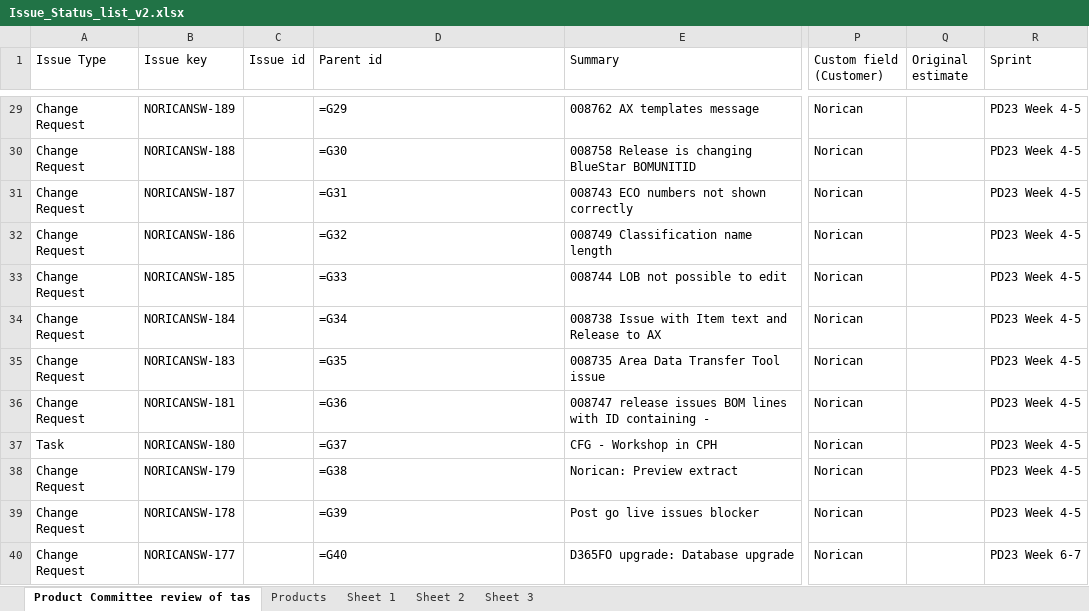
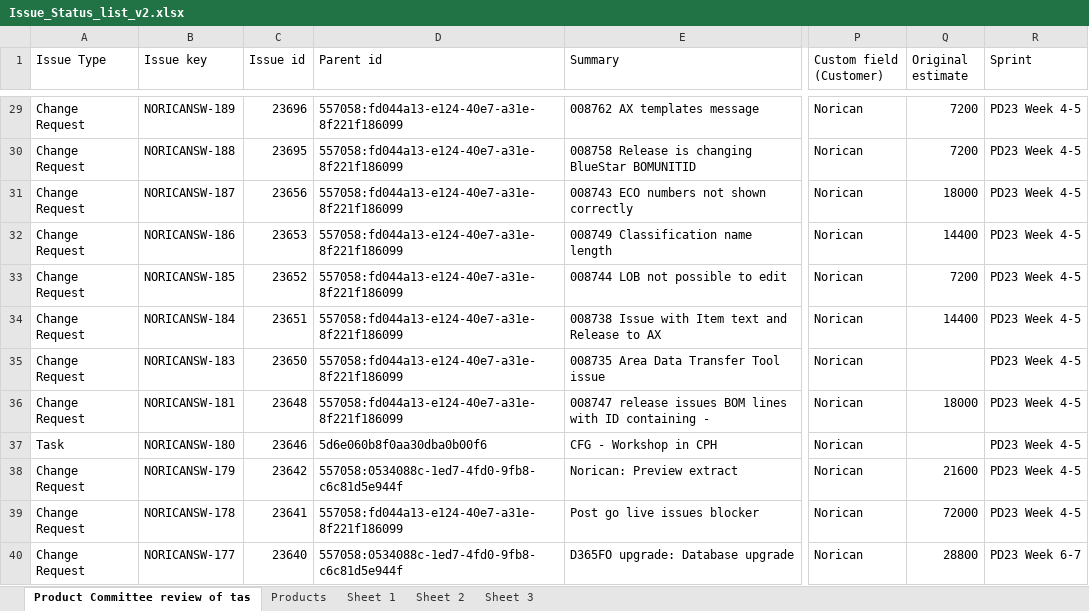
Before and after one commit to ZenCrash/ExcelManagement, an Excel workbook: ExcelManagement/ExcelDocuments/Issue_Status_list_v2.xlsx, sheet Product Committee review of tas, drawn as a sheet; only a part is shown, gaps mark what is left out; values as stored, in another font and other column widths than the file's, no borders; formulas without a stored value are shown as written; table styles not drawn; the diff covers the shown part only; the diff names each change by its address in the sheet, - before the commit and + after, or states it on an @@ line.

```diff
--- a/ExcelManagement/ExcelDocuments/Issue_Status_list_v2.xlsx (sheet Product Committee review of tas)
+++ b/ExcelManagement/ExcelDocuments/Issue_Status_list_v2.xlsx (sheet Product Committee review of tas)
-C29 (Issue id): (empty)
+C29 (Issue id): 23696
-D29 (Parent id): =G29
+D29 (Parent id): 557058:fd044a13-e124-40e7-a31e-8f221f186099
-Q29:Q30 (Original estimate): (empty)
+Q29:Q30 (Original estimate): 7200
-C30 (Issue id): (empty)
+C30 (Issue id): 23695
-D30 (Parent id): =G30
+D30 (Parent id): 557058:fd044a13-e124-40e7-a31e-8f221f186099
-C31 (Issue id): (empty)
+C31 (Issue id): 23656
-D31 (Parent id): =G31
+D31 (Parent id): 557058:fd044a13-e124-40e7-a31e-8f221f186099
-Q31 (Original estimate): (empty)
+Q31 (Original estimate): 18000
-C32 (Issue id): (empty)
+C32 (Issue id): 23653
-D32 (Parent id): =G32
+D32 (Parent id): 557058:fd044a13-e124-40e7-a31e-8f221f186099
-Q32 (Original estimate): (empty)
+Q32 (Original estimate): 14400
-C33 (Issue id): (empty)
+C33 (Issue id): 23652
-D33 (Parent id): =G33
+D33 (Parent id): 557058:fd044a13-e124-40e7-a31e-8f221f186099
-Q33 (Original estimate): (empty)
+Q33 (Original estimate): 7200
-C34 (Issue id): (empty)
+C34 (Issue id): 23651
-D34 (Parent id): =G34
+D34 (Parent id): 557058:fd044a13-e124-40e7-a31e-8f221f186099
-Q34 (Original estimate): (empty)
+Q34 (Original estimate): 14400
-C35 (Issue id): (empty)
+C35 (Issue id): 23650
-D35 (Parent id): =G35
+D35 (Parent id): 557058:fd044a13-e124-40e7-a31e-8f221f186099
-C36 (Issue id): (empty)
+C36 (Issue id): 23648
-D36 (Parent id): =G36
+D36 (Parent id): 557058:fd044a13-e124-40e7-a31e-8f221f186099
-Q36 (Original estimate): (empty)
+Q36 (Original estimate): 18000
-C37 (Issue id): (empty)
+C37 (Issue id): 23646
-D37 (Parent id): =G37
+D37 (Parent id): 5d6e060b8f0aa30dba0b00f6
-C38 (Issue id): (empty)
+C38 (Issue id): 23642
-D38 (Parent id): =G38
+D38 (Parent id): 557058:0534088c-1ed7-4fd0-9fb8-c6c81d5e944f
-Q38 (Original estimate): (empty)
+Q38 (Original estimate): 21600
-C39 (Issue id): (empty)
+C39 (Issue id): 23641
-D39 (Parent id): =G39
+D39 (Parent id): 557058:fd044a13-e124-40e7-a31e-8f221f186099
-Q39 (Original estimate): (empty)
+Q39 (Original estimate): 72000
-C40 (Issue id): (empty)
+C40 (Issue id): 23640
-D40 (Parent id): =G40
+D40 (Parent id): 557058:0534088c-1ed7-4fd0-9fb8-c6c81d5e944f
-Q40 (Original estimate): (empty)
+Q40 (Original estimate): 28800
```
Also changed, not shown: 118 edited cells elsewhere in this sheet, sheet Products, sheet Sheet 3, sheet Sheet 2, sheet Sheet 1, 16 other files.
